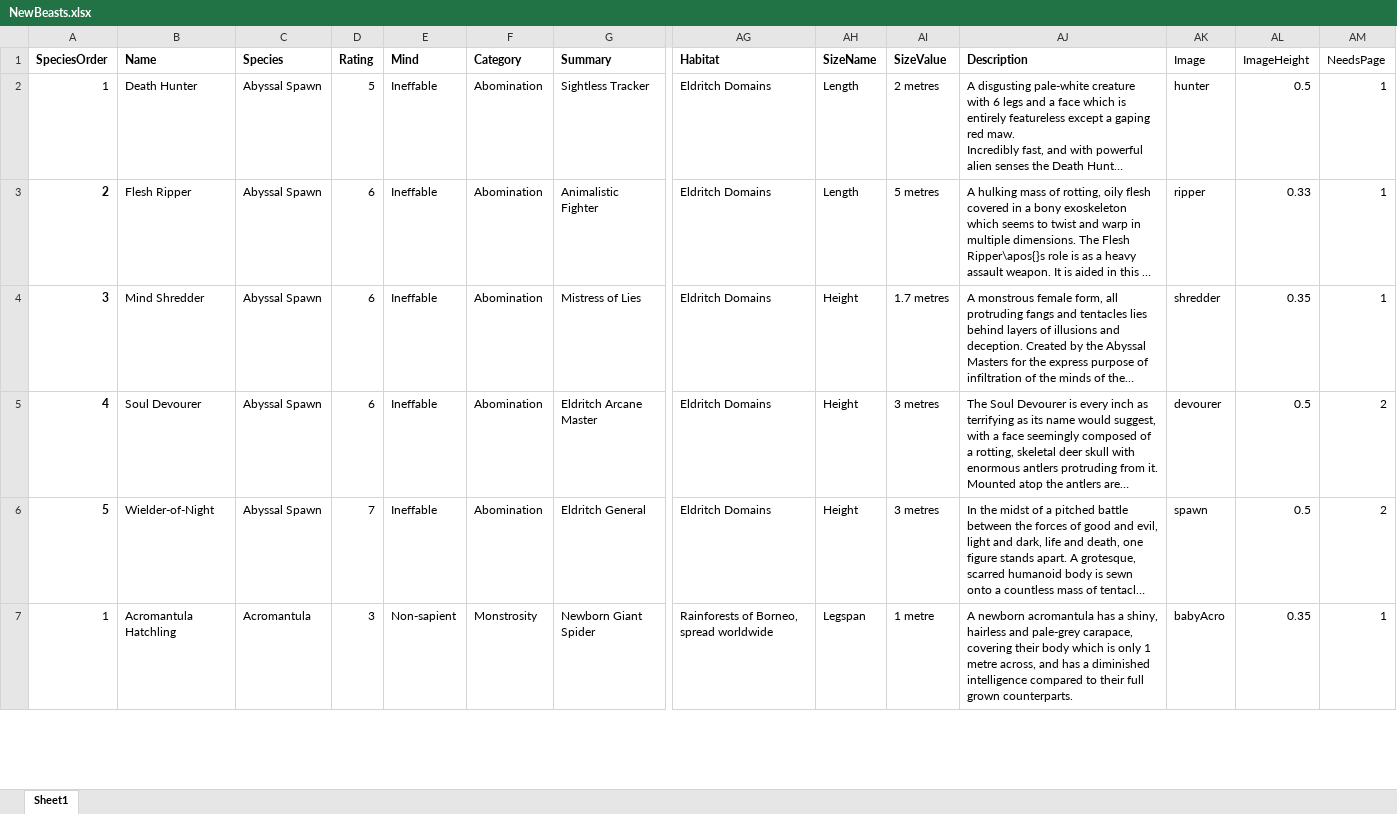
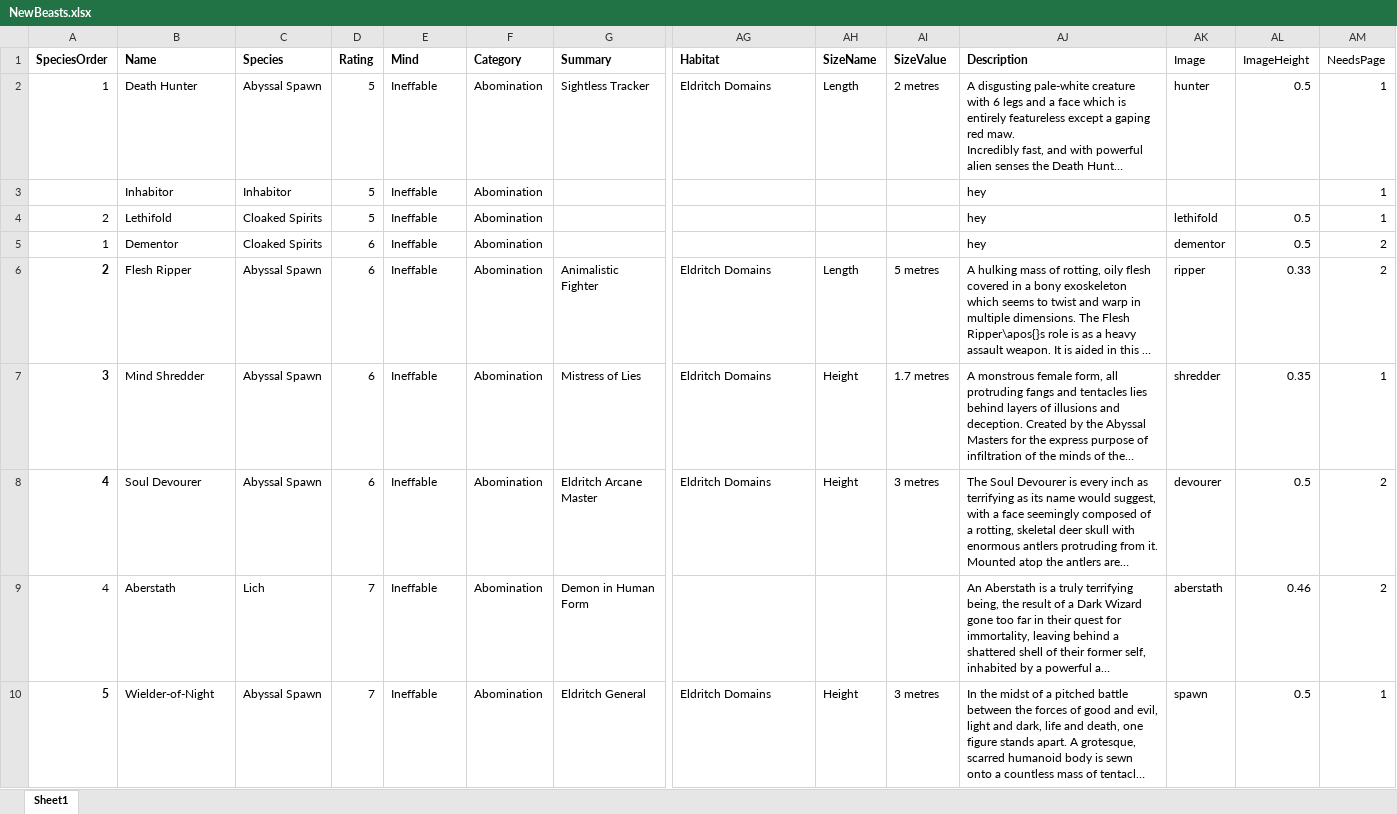
Before and after one commit to DrFraserGovil/HPRPG, an Excel workbook: GameMasterGuide/Data/Beasts/NewBeasts.xlsx, sheet Sheet1, drawn as a sheet; only a part is shown, gaps mark what is left out; long unchanged cells end in …; values as stored, in another font and other column widths than the file's, no borders; charts and pictures not drawn; removed rows and columns are numbered as before the commit, all else as after; rows hold the shown columns only; the diff covers the shown part only; the diff names each change by its address in the sheet, - before the commit and + after, or states it on an @@ line.

```diff
--- a/GameMasterGuide/Data/Beasts/NewBeasts.xlsx (sheet Sheet1)
+++ b/GameMasterGuide/Data/Beasts/NewBeasts.xlsx (sheet Sheet1)
+row 3:  | Inhabitor | Inhabitor | 5 | Ineffable | Abomination |  |  |  |  | hey |  |  | 1
+row 4: 2 | Lethifold | Cloaked Spirits | 5 | Ineffable | Abomination |  |  |  |  | hey | lethifold | 0.5 | 1
+row 5: 1 | Dementor | Cloaked Spirits | 6 | Ineffable | Abomination |  |  |  |  | hey | dementor | 0.5 | 2
-AM6 (NeedsPage): 1
+AM6 (NeedsPage): 2
@@ row 89 moved to row 9: 4 @@
-AM10 (NeedsPage): 2
+AM10 (NeedsPage): 1
-row 7: 1 | Acromantula Hatchling | Acromantula | 3 | Non-sapient | Monstrosity | Newborn Giant Spider | Rainforests of Borneo, spread worldwide | Legspan | 1 metre | A newborn acromantula has a shiny, hairless and pale-grey carapace, covering their body which is only 1 metre across, and has a diminished intelligence compared to their full grown counterparts. | babyAcro | 0.35 | 1
```
Also changed, not shown: 31 added rows, 33 removed rows, 75 moved rows and 4 edited cells elsewhere in this sheet, 3 other files.
